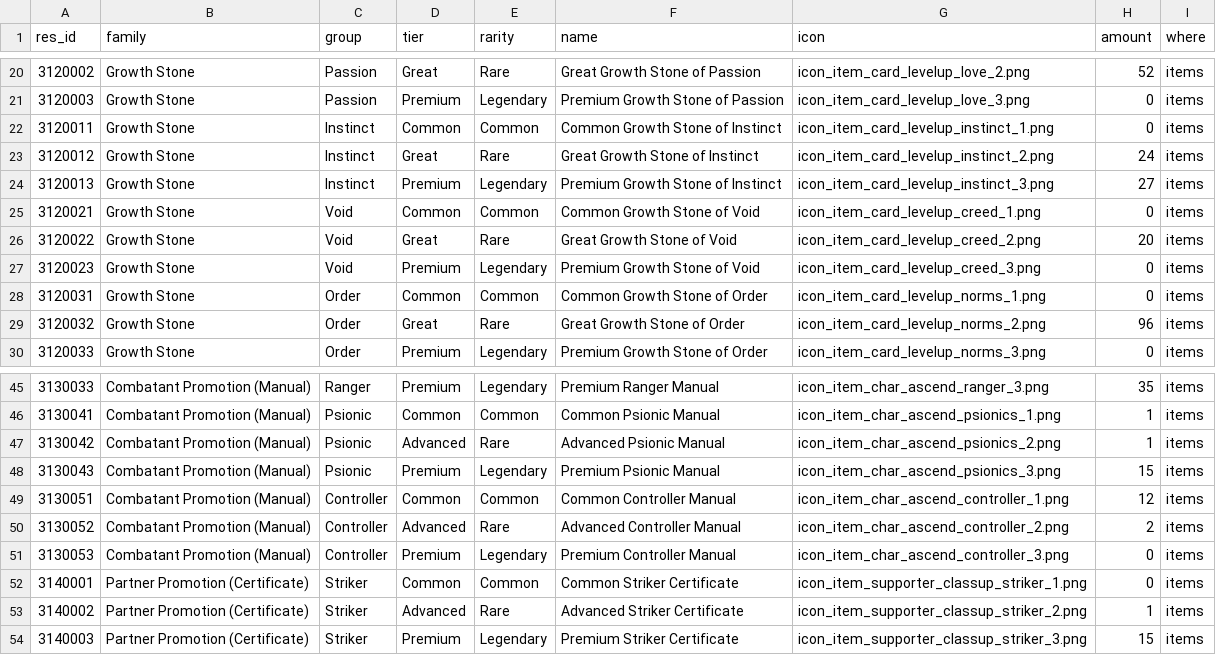
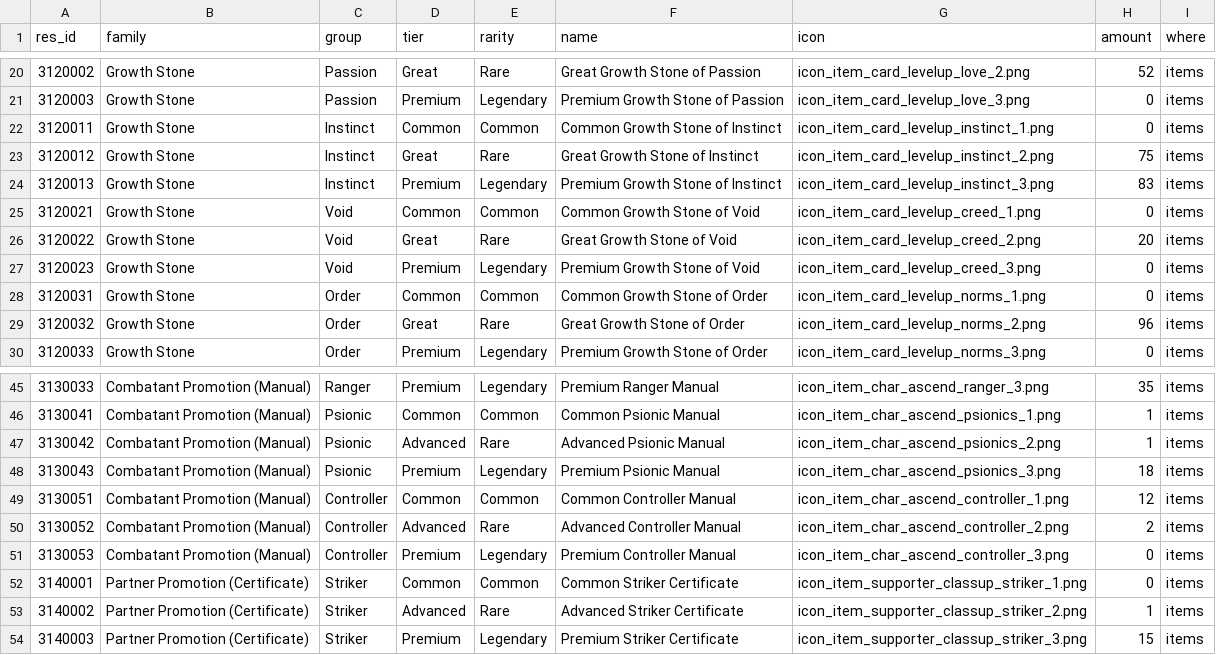
Before and after one commit to Ikkoru/Vribbels-CZN-Optimizer, a TSV file: docs/items_id_known_in_materials.tsv, drawn as a sheet; only a part is shown, gaps mark what is left out; the diff covers the shown part only.

```diff
--- a/docs/items_id_known_in_materials.tsv
+++ b/docs/items_id_known_in_materials.tsv
@@ -22,4 +22,4 @@ res_id	family	group	tier	rarity	name	icon	amount	where
 3120011	Growth Stone	Instinct	Common	Common	Common Growth Stone of Instinct	icon_item_card_levelup_instinct_1.png	0	items
-3120012	Growth Stone	Instinct	Great	Rare	Great Growth Stone of Instinct	icon_item_card_levelup_instinct_2.png	24	items
-3120013	Growth Stone	Instinct	Premium	Legendary	Premium Growth Stone of Instinct	icon_item_card_levelup_instinct_3.png	27	items
+3120012	Growth Stone	Instinct	Great	Rare	Great Growth Stone of Instinct	icon_item_card_levelup_instinct_2.png	75	items
+3120013	Growth Stone	Instinct	Premium	Legendary	Premium Growth Stone of Instinct	icon_item_card_levelup_instinct_3.png	83	items
 3120021	Growth Stone	Void	Common	Common	Common Growth Stone of Void	icon_item_card_levelup_creed_1.png	0	items
@@ -47,3 +47,3 @@ res_id	family	group	tier	rarity	name	icon	amount	where
 3130042	Combatant Promotion (Manual)	Psionic	Advanced	Rare	Advanced Psionic Manual	icon_item_char_ascend_psionics_2.png	1	items
-3130043	Combatant Promotion (Manual)	Psionic	Premium	Legendary	Premium Psionic Manual	icon_item_char_ascend_psionics_3.png	15	items
+3130043	Combatant Promotion (Manual)	Psionic	Premium	Legendary	Premium Psionic Manual	icon_item_char_ascend_psionics_3.png	18	items
 3130051	Combatant Promotion (Manual)	Controller	Common	Common	Common Controller Manual	icon_item_char_ascend_controller_1.png	12	items
```
Also changed, not shown: 11 edited cells elsewhere in this file, docs/items_id_known_not_in_materials.tsv, docs/items_id_unknown.tsv, 1 other file.
